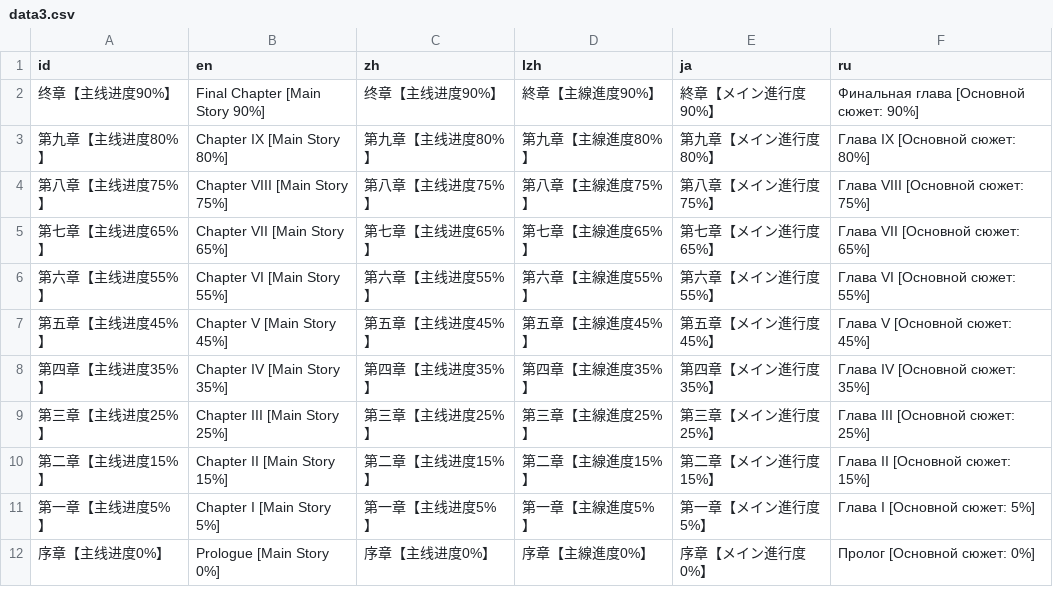
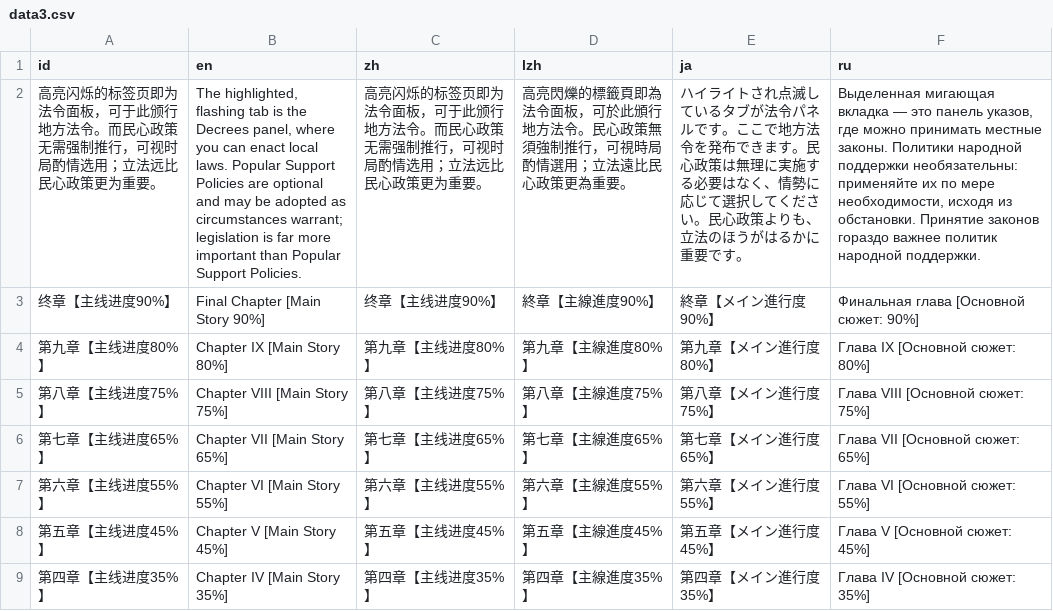
Before and after one commit to Drinkwang/threekindom, a CSV file: Asset/language/data3.csv, drawn as a sheet; only a part is shown; the shorter side is filled out with more unchanged rows; the diff names each change by its address in the sheet, - before the commit and + after, or states it on an @@ line.

```diff
--- a/Asset/language/data3.csv
+++ b/Asset/language/data3.csv
+row 2: 高亮闪烁的标签页即为法令面板，可于此颁行地方法令。而民心政策无需强制推行，可视时局酌情选用；立法远比民心政策更为重要。 | The highlighted, flashing tab is the Decrees panel, where you can enact local laws. Popular Support Policies are optional and may be adopted as circumstances warrant; legislation is far more important than Popular Support Policies. | 高亮闪烁的标签页即为法令面板，可于此颁行地方法令。而民心政策无需强制推行，可视时局酌情选用；立法远比民心政策更为重要。 | 高亮閃爍的標籤頁即為法令面板，可於此頒行地方法令。民心政策無須強制推行，可視時局酌情選用；立法遠比民心政策更為重要。 | ハイライトされ点滅しているタブが法令パネルです。ここで地方法令を発布できます。民心政策は無理に実施する必要はなく、情勢に応じて選択してください。民心政策よりも、立法のほうがはるかに重要です。 | Выделенная мигающая вкладка — это панель указов, где можно принимать местные законы. Политики народной поддержки необязательны: применяйте их по мере необходимости, исходя из обстановки. Принятие законов гораздо важнее политик народной поддержки.
```
Also changed, not shown: 14 other files.
